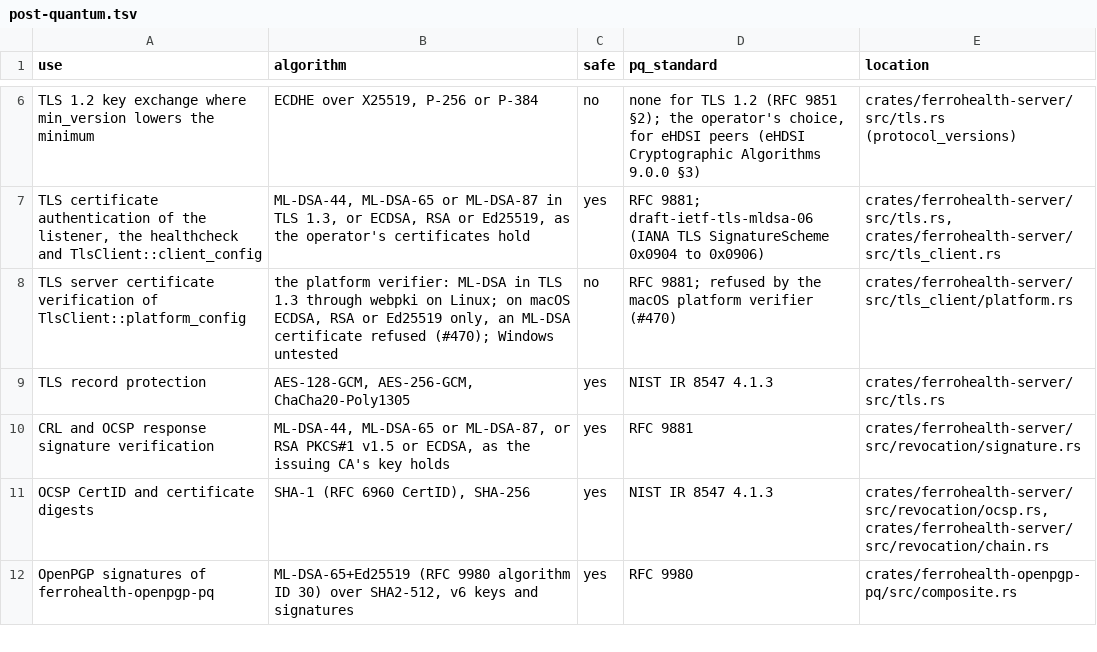
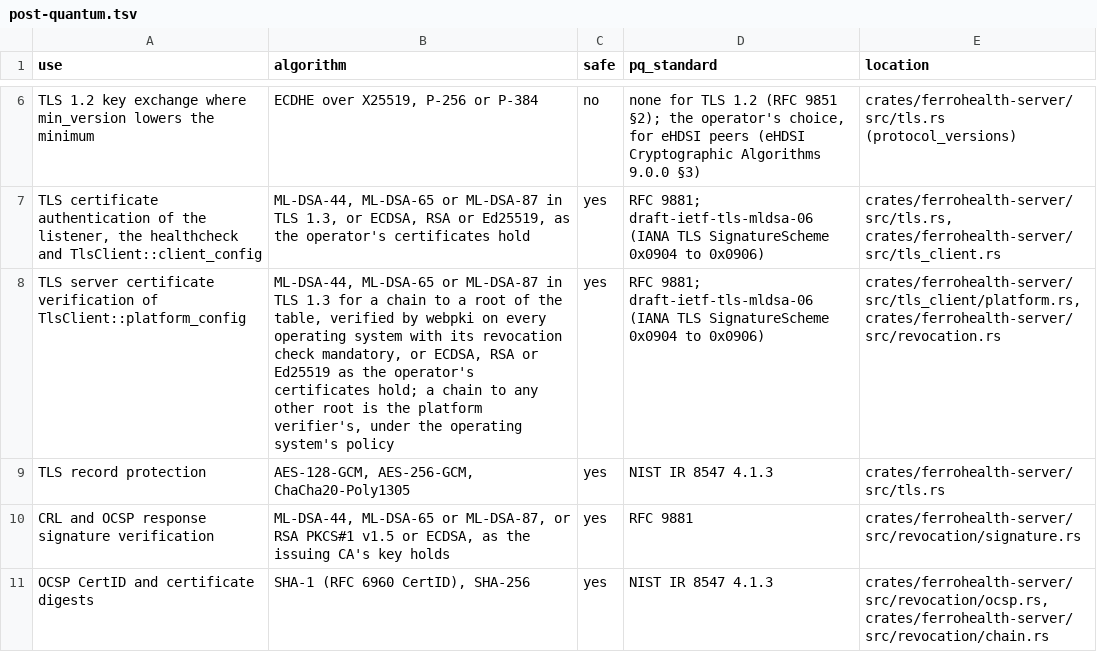
Before and after one commit to FerroHEALTH/FerroSYS, a TSV file: conformance/post-quantum.tsv, drawn as a sheet; only a part is shown, gaps mark what is left out; the shorter side is filled out with more unchanged rows.

Commit message:
feat(server)!: verify chains to the table's roots with webpki, revocation mandatory (#473)
* feat(server)!: verify chains to the table's roots with webpki, revocation mandatory

WIP of #470

* feat(server)!: score platform_config safe and split the TLS client tests out

```diff
--- a/conformance/post-quantum.tsv
+++ b/conformance/post-quantum.tsv
@@ -7,3 +7,3 @@ TLS 1.2 key exchange where min_version lowers the minimum	ECDHE over X25519, P-2
 TLS certificate authentication of the listener, the healthcheck and TlsClient::client_config	ML-DSA-44, ML-DSA-65 or ML-DSA-87 in TLS 1.3, or ECDSA, RSA or Ed25519, as the operator's certificates hold	yes	RFC 9881; draft-ietf-tls-mldsa-06 (IANA TLS SignatureScheme 0x0904 to 0x0906)	crates/ferrohealth-server/src/tls.rs, crates/ferrohealth-server/src/tls_client.rs
-TLS server certificate verification of TlsClient::platform_config	the platform verifier: ML-DSA in TLS 1.3 through webpki on Linux; on macOS ECDSA, RSA or Ed25519 only, an ML-DSA certificate refused (#470); Windows untested	no	RFC 9881; refused by the macOS platform verifier (#470)	crates/ferrohealth-server/src/tls_client/platform.rs
+TLS server certificate verification of TlsClient::platform_config	ML-DSA-44, ML-DSA-65 or ML-DSA-87 in TLS 1.3 for a chain to a root of the table, verified by webpki on every operating system with its revocation check mandatory, or ECDSA, RSA or Ed25519 as the operator's certificates hold; a chain to any other root is the platform verifier's, under the operating system's policy	yes	RFC 9881; draft-ietf-tls-mldsa-06 (IANA TLS SignatureScheme 0x0904 to 0x0906)	crates/ferrohealth-server/src/tls_client/platform.rs, crates/ferrohealth-server/src/revocation.rs
 TLS record protection	AES-128-GCM, AES-256-GCM, ChaCha20-Poly1305	yes	NIST IR 8547 4.1.3	crates/ferrohealth-server/src/tls.rs
```
Also changed, not shown: 34 other files.
